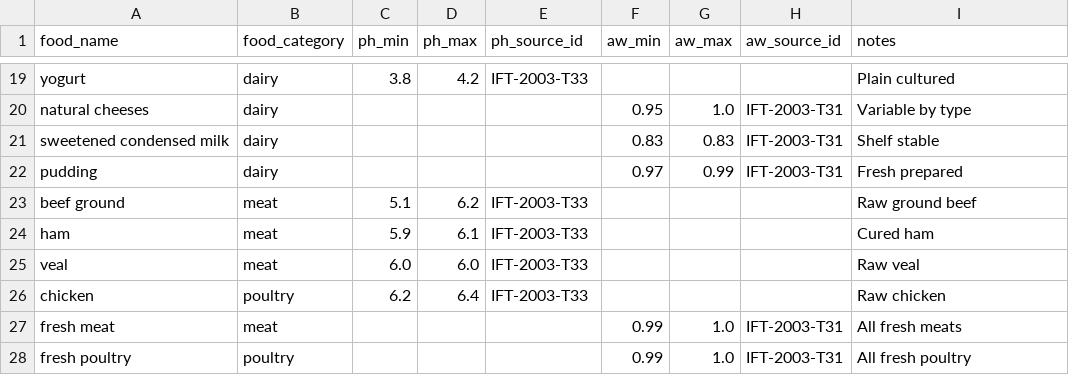
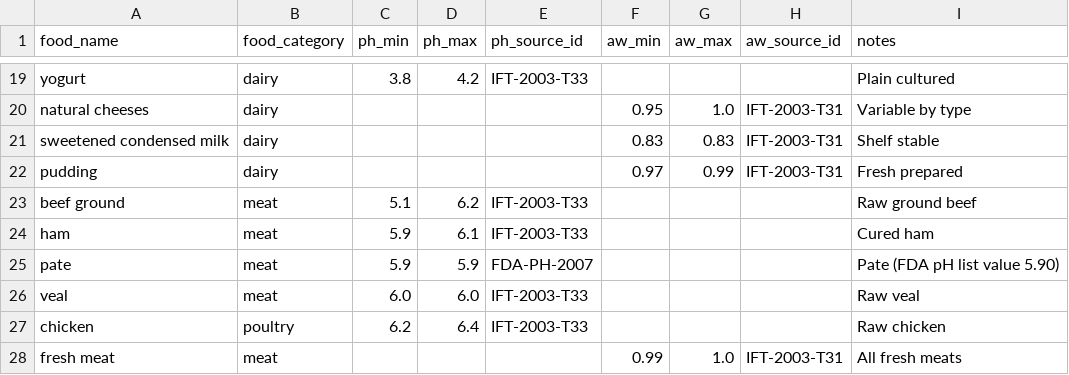
Before and after one commit to dmarinh/problem-interpretation, a CSV file: data/rag/food_properties.csv, drawn as a sheet; only a part is shown, gaps mark what is left out; the shorter side is filled out with more unchanged rows.

Commit message:
Add row to food properties csv

```diff
--- a/data/rag/food_properties.csv
+++ b/data/rag/food_properties.csv
@@ -24,2 +24,3 @@ beef ground,meat,5.1,6.2,IFT-2003-T33,,,,Raw ground beef
 ham,meat,5.9,6.1,IFT-2003-T33,,,,Cured ham
+pate,meat,5.9,5.9,FDA-PH-2007,,,,Pate (FDA pH list value 5.90)
 veal,meat,6.0,6.0,IFT-2003-T33,,,,Raw veal
```
Also changed, not shown: 7 other files.
